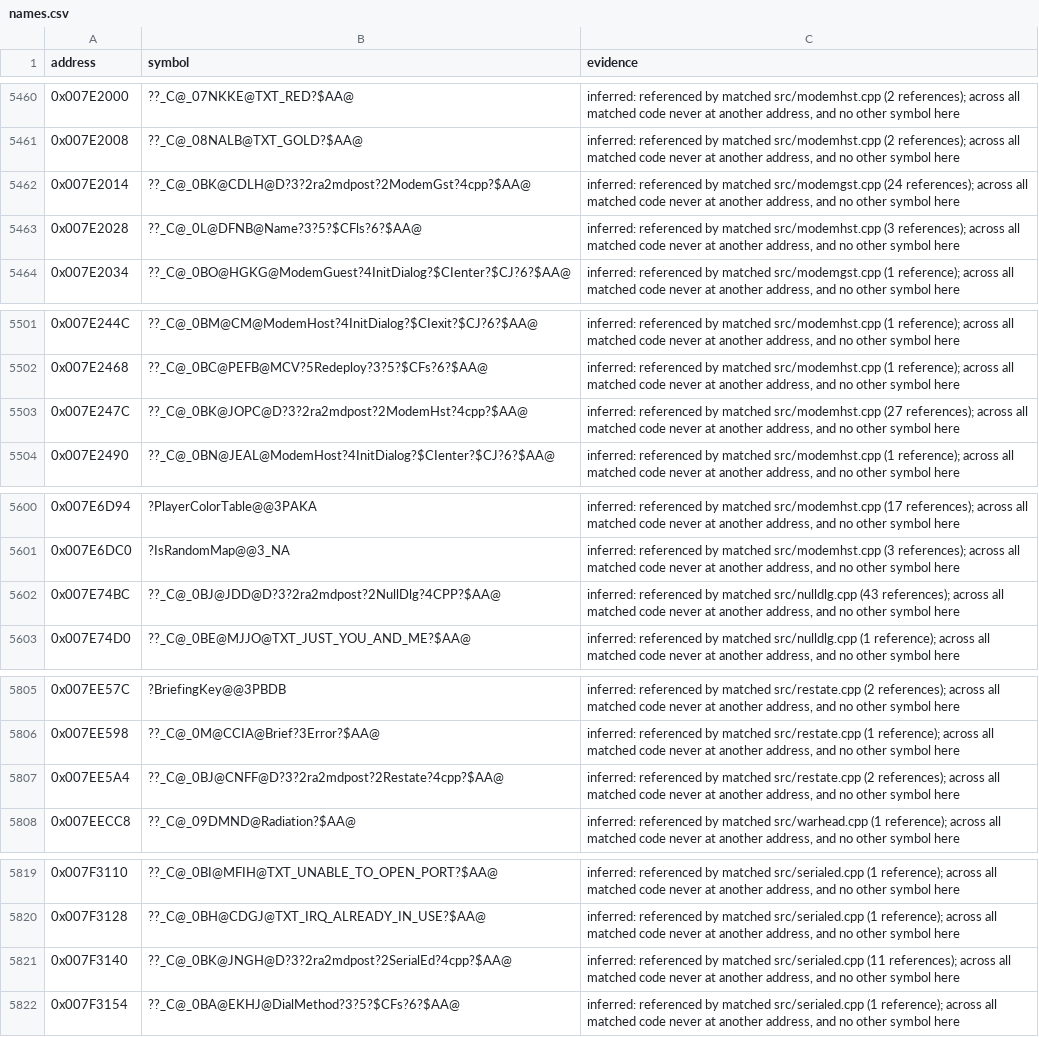
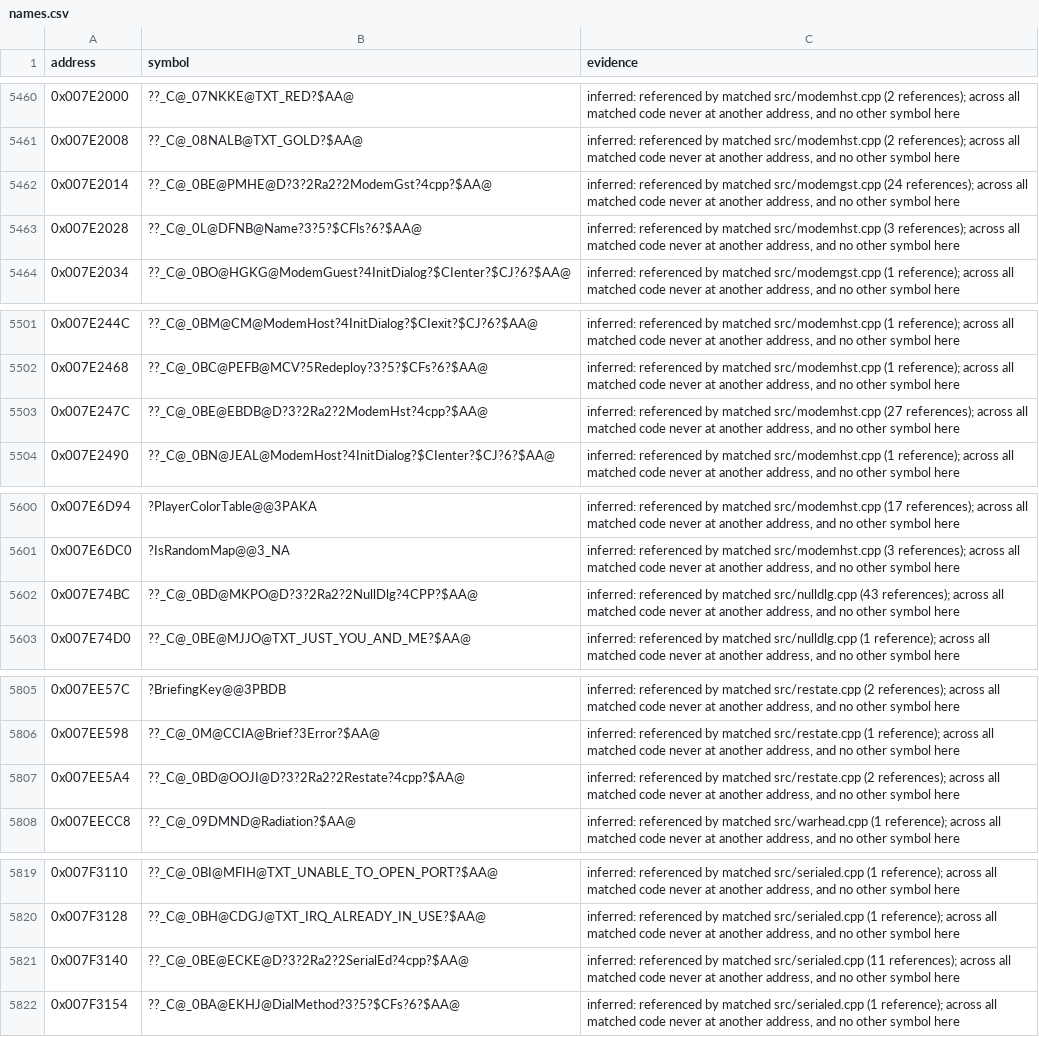
Before and after one commit to mischa85/RedAlert2, a CSV file: config/ra2-1.006/names.csv, drawn as a sheet; only a part is shown, gaps mark what is left out; the diff covers the shown part only.

Commit message:
Change the names of the StringTable source-path and VQA version strings to RA2's

```diff
--- a/config/ra2-1.006/names.csv
+++ b/config/ra2-1.006/names.csv
@@ -5461,3 +5461,3 @@ address,symbol,evidence
 0x007E2008,??_C@_08NALB@TXT_GOLD?$AA@,"inferred: referenced by matched src/modemhst.cpp (2 references); across all matched code never at another address, and no other symbol here"
-0x007E2014,??_C@_0BK@CDLH@D?3?2ra2mdpost?2ModemGst?4cpp?$AA@,"inferred: referenced by matched src/modemgst.cpp (24 references); across all matched code never at another address, and no other symbol here"
+0x007E2014,??_C@_0BE@PMHE@D?3?2Ra2?2ModemGst?4cpp?$AA@,"inferred: referenced by matched src/modemgst.cpp (24 references); across all matched code never at another address, and no other symbol here"
 0x007E2028,??_C@_0L@DFNB@Name?3?5?$CFls?6?$AA@,"inferred: referenced by matched src/modemhst.cpp (3 references); across all matched code never at another address, and no other symbol here"
@@ -5502,3 +5502,3 @@ address,symbol,evidence
 0x007E2468,??_C@_0BC@PEFB@MCV?5Redeploy?3?5?$CFs?6?$AA@,"inferred: referenced by matched src/modemhst.cpp (1 reference); across all matched code never at another address, and no other symbol here"
-0x007E247C,??_C@_0BK@JOPC@D?3?2ra2mdpost?2ModemHst?4cpp?$AA@,"inferred: referenced by matched src/modemhst.cpp (27 references); across all matched code never at another address, and no other symbol here"
+0x007E247C,??_C@_0BE@EBDB@D?3?2Ra2?2ModemHst?4cpp?$AA@,"inferred: referenced by matched src/modemhst.cpp (27 references); across all matched code never at another address, and no other symbol here"
 0x007E2490,??_C@_0BN@JEAL@ModemHost?4InitDialog?$CIenter?$CJ?6?$AA@,"inferred: referenced by matched src/modemhst.cpp (1 reference); across all matched code never at another address, and no other symbol here"
@@ -5601,3 +5601,3 @@ address,symbol,evidence
 0x007E6DC0,?IsRandomMap@@3_NA,"inferred: referenced by matched src/modemhst.cpp (3 references); across all matched code never at another address, and no other symbol here"
-0x007E74BC,??_C@_0BJ@JDD@D?3?2ra2mdpost?2NullDlg?4CPP?$AA@,"inferred: referenced by matched src/nulldlg.cpp (43 references); across all matched code never at another address, and no other symbol here"
+0x007E74BC,??_C@_0BD@MKPO@D?3?2Ra2?2NullDlg?4CPP?$AA@,"inferred: referenced by matched src/nulldlg.cpp (43 references); across all matched code never at another address, and no other symbol here"
 0x007E74D0,??_C@_0BE@MJJO@TXT_JUST_YOU_AND_ME?$AA@,"inferred: referenced by matched src/nulldlg.cpp (1 reference); across all matched code never at another address, and no other symbol here"
@@ -5806,3 +5806,3 @@ address,symbol,evidence
 0x007EE598,??_C@_0M@CCIA@Brief?3Error?$AA@,"inferred: referenced by matched src/restate.cpp (1 reference); across all matched code never at another address, and no other symbol here"
-0x007EE5A4,??_C@_0BJ@CNFF@D?3?2ra2mdpost?2Restate?4cpp?$AA@,"inferred: referenced by matched src/restate.cpp (2 references); across all matched code never at another address, and no other symbol here"
+0x007EE5A4,??_C@_0BD@OOJI@D?3?2Ra2?2Restate?4cpp?$AA@,"inferred: referenced by matched src/restate.cpp (2 references); across all matched code never at another address, and no other symbol here"
 0x007EECC8,??_C@_09DMND@Radiation?$AA@,"inferred: referenced by matched src/warhead.cpp (1 reference); across all matched code never at another address, and no other symbol here"
@@ -5820,3 +5820,3 @@ address,symbol,evidence
 0x007F3128,??_C@_0BH@CDGJ@TXT_IRQ_ALREADY_IN_USE?$AA@,"inferred: referenced by matched src/serialed.cpp (1 reference); across all matched code never at another address, and no other symbol here"
-0x007F3140,??_C@_0BK@JNGH@D?3?2ra2mdpost?2SerialEd?4cpp?$AA@,"inferred: referenced by matched src/serialed.cpp (11 references); across all matched code never at another address, and no other symbol here"
+0x007F3140,??_C@_0BE@ECKE@D?3?2Ra2?2SerialEd?4cpp?$AA@,"inferred: referenced by matched src/serialed.cpp (11 references); across all matched code never at another address, and no other symbol here"
 0x007F3154,??_C@_0BA@EKHJ@DialMethod?3?5?$CFs?6?$AA@,"inferred: referenced by matched src/serialed.cpp (1 reference); across all matched code never at another address, and no other symbol here"
```
Also changed, not shown: 1 edited cell elsewhere in this file.
